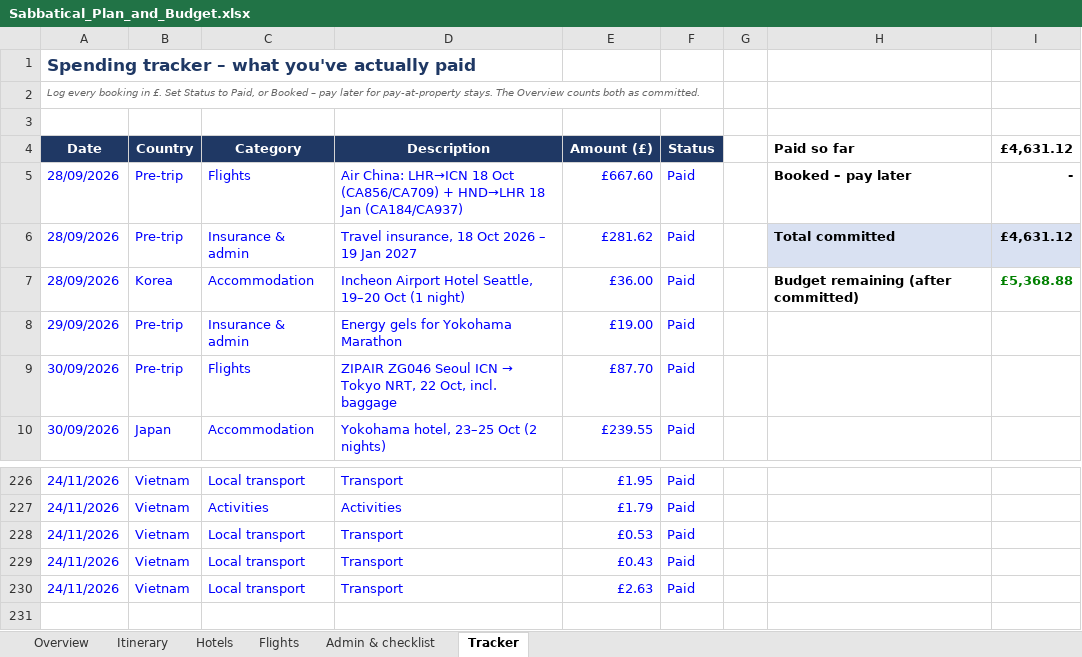
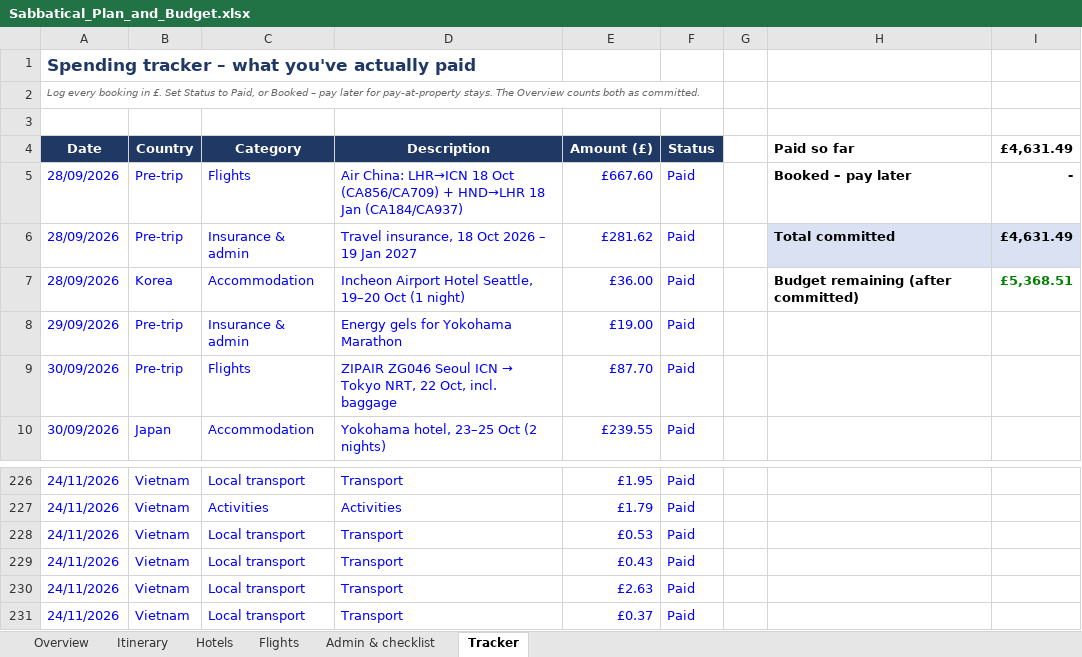
Before and after one commit to mhbae-dev/sabbatical-dashboard, an Excel workbook: Sabbatical_Plan_and_Budget.xlsx, sheet Tracker, drawn as a sheet; only a part is shown, gaps mark what is left out; values as stored, in another font and other column widths than the file's, no borders; the diff names each change by its address in the sheet, - before the commit and + after, or states it on an @@ line.

```diff
--- a/Sabbatical_Plan_and_Budget.xlsx (sheet Tracker)
+++ b/Sabbatical_Plan_and_Budget.xlsx (sheet Tracker)
-I4: £4,631.12
+I4: £4,631.49
-I6 (£4,631.49): £4,631.12
+I6 (£4,631.49): £4,631.49
-I7 (£4,631.49): £5,368.88
+I7 (£4,631.49): £5,368.51
+row 231: 24/11/2026 | Vietnam | Local transport | Transport | £0.37 | Paid
```
Also changed, not shown: sheet Overview, hidden cells.
